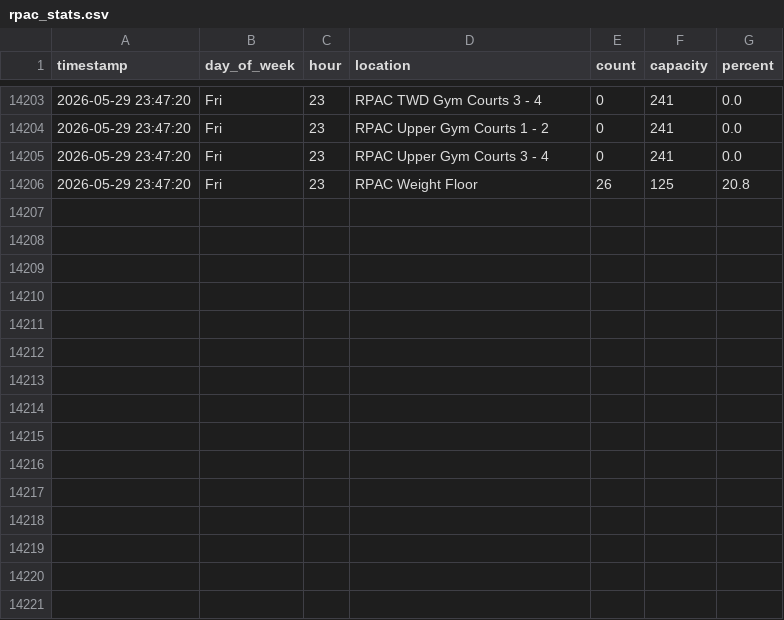
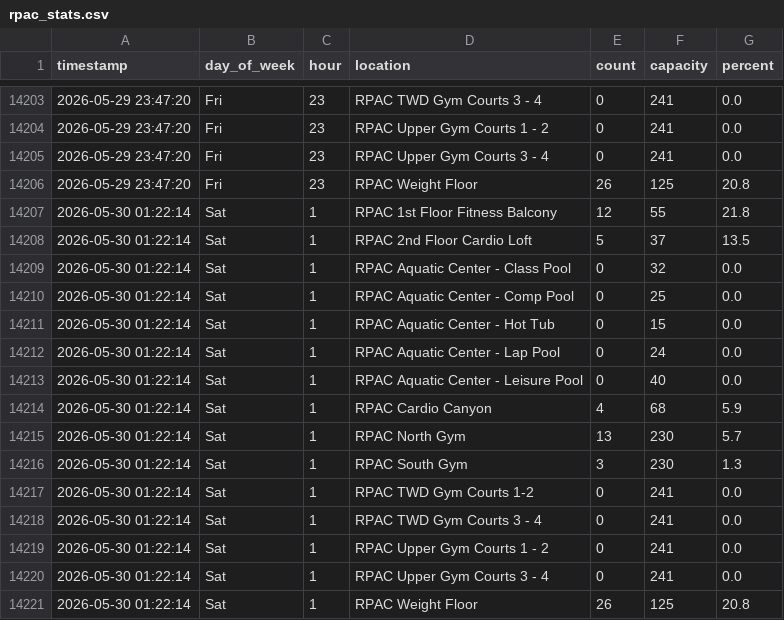
Before and after one commit to drink36/tOSU-rpac-tracker, a CSV file: rpac_stats.csv, drawn as a sheet; only a part is shown, gaps mark what is left out.

```diff
--- a/rpac_stats.csv
+++ b/rpac_stats.csv
@@ -14206 +14206,16 @@ timestamp,day_of_week,hour,location,count,capacity,percent
 2026-05-29 23:47:20,Fri,23,RPAC Weight Floor,26,125,20.8
+2026-05-30 01:22:14,Sat,1,RPAC 1st Floor Fitness Balcony,12,55,21.8
+2026-05-30 01:22:14,Sat,1,RPAC 2nd Floor Cardio Loft,5,37,13.5
+2026-05-30 01:22:14,Sat,1,RPAC Aquatic Center - Class Pool,0,32,0.0
+2026-05-30 01:22:14,Sat,1,RPAC Aquatic Center - Comp Pool,0,25,0.0
+2026-05-30 01:22:14,Sat,1,RPAC Aquatic Center - Hot Tub,0,15,0.0
+2026-05-30 01:22:14,Sat,1,RPAC Aquatic Center - Lap Pool,0,24,0.0
+2026-05-30 01:22:14,Sat,1,RPAC Aquatic Center - Leisure Pool,0,40,0.0
+2026-05-30 01:22:14,Sat,1,RPAC Cardio Canyon,4,68,5.9
+2026-05-30 01:22:14,Sat,1,RPAC North Gym,13,230,5.7
+2026-05-30 01:22:14,Sat,1,RPAC South Gym,3,230,1.3
+2026-05-30 01:22:14,Sat,1,RPAC TWD Gym Courts 1-2,0,241,0.0
+2026-05-30 01:22:14,Sat,1,RPAC TWD Gym Courts 3 - 4,0,241,0.0
+2026-05-30 01:22:14,Sat,1,RPAC Upper Gym Courts 1 - 2,0,241,0.0
+2026-05-30 01:22:14,Sat,1,RPAC Upper Gym Courts 3 - 4 ,0,241,0.0
+2026-05-30 01:22:14,Sat,1,RPAC Weight Floor,26,125,20.8
```
